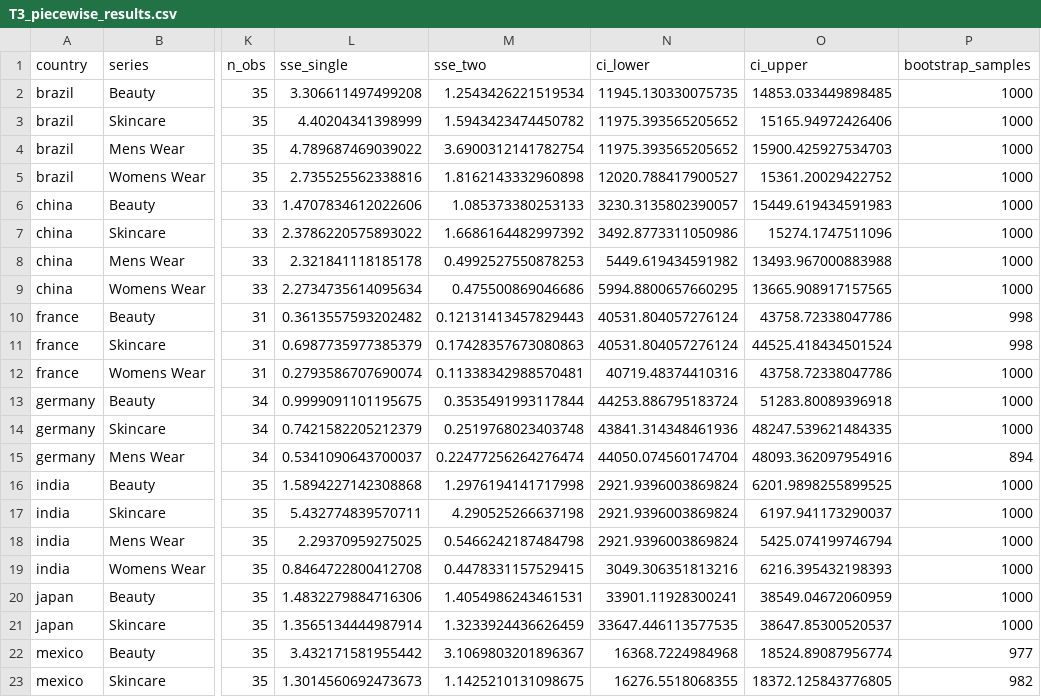
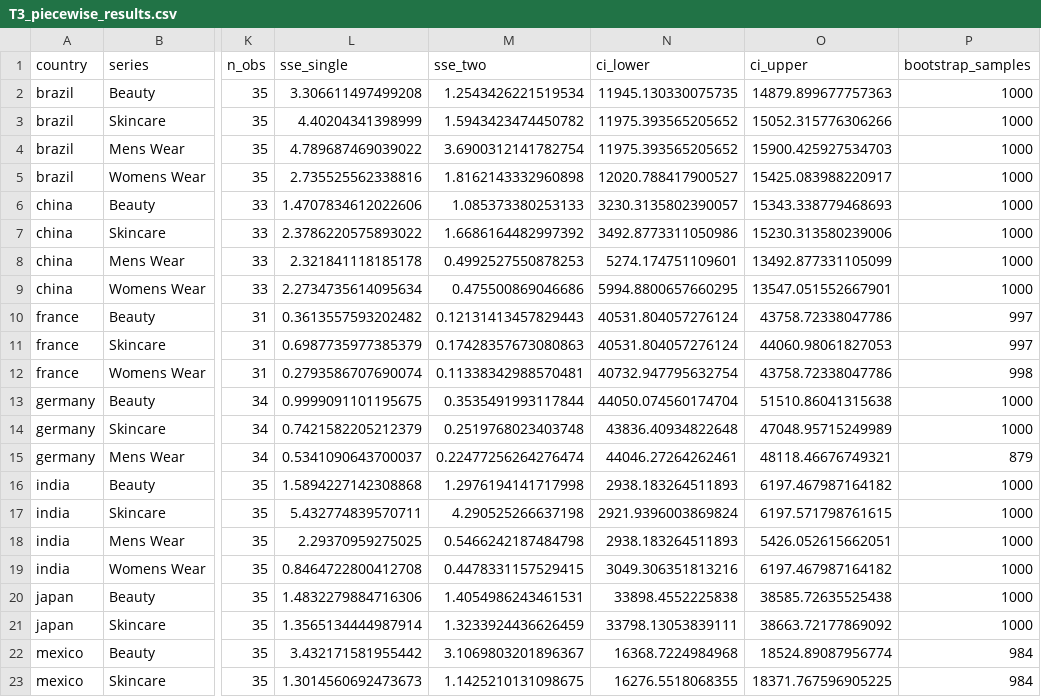
Before and after one commit to ajaitly11/Beauty-Consumption-Analysis, a CSV file: figures/T3_piecewise_results.csv, drawn as a sheet; only a part is shown, gaps mark what is left out; the diff covers the shown part only; the diff names each change by its address in the sheet, - before the commit and + after, or states it on an @@ line.

```diff
--- a/figures/T3_piecewise_results.csv
+++ b/figures/T3_piecewise_results.csv
-O2 (ci_upper): 14853.033449898485
+O2 (ci_upper): 14879.899677757363
-O3 (ci_upper): 15165.94972426406
+O3 (ci_upper): 15052.315776306266
-O5 (ci_upper): 15361.20029422752
+O5 (ci_upper): 15425.083988220917
-O6 (ci_upper): 15449.619434591983
+O6 (ci_upper): 15343.338779468693
-O7 (ci_upper): 15274.1747511096
+O7 (ci_upper): 15230.313580239006
-N8 (ci_lower): 5449.619434591982
+N8 (ci_lower): 5274.174751109601
-O8 (ci_upper): 13493.967000883988
+O8 (ci_upper): 13492.877331105099
-O9 (ci_upper): 13665.908917157565
+O9 (ci_upper): 13547.051552667901
-P10:P11 (bootstrap_samples): 998
+P10:P11 (bootstrap_samples): 997
-O11 (ci_upper): 44525.418434501524
+O11 (ci_upper): 44060.98061827053
-N12 (ci_lower): 40719.48374410316
+N12 (ci_lower): 40732.947795632754
-P12 (bootstrap_samples): 1000
+P12 (bootstrap_samples): 998
-N13 (ci_lower): 44253.886795183724
+N13 (ci_lower): 44050.074560174704
-O13 (ci_upper): 51283.80089396918
+O13 (ci_upper): 51510.86041315638
-N14 (ci_lower): 43841.314348461936
+N14 (ci_lower): 43836.40934822648
-O14 (ci_upper): 48247.539621484335
+O14 (ci_upper): 47048.95715249989
-N15 (ci_lower): 44050.074560174704
+N15 (ci_lower): 44046.27264262461
-O15 (ci_upper): 48093.362097954916
+O15 (ci_upper): 48118.46676749321
-P15 (bootstrap_samples): 894
+P15 (bootstrap_samples): 879
-N16 (ci_lower): 2921.9396003869824
+N16 (ci_lower): 2938.183264511893
-O16 (ci_upper): 6201.9898255899525
+O16 (ci_upper): 6197.467987164182
-O17 (ci_upper): 6197.941173290037
+O17 (ci_upper): 6197.571798761615
-N18 (ci_lower): 2921.9396003869824
+N18 (ci_lower): 2938.183264511893
-O18 (ci_upper): 5425.074199746794
+O18 (ci_upper): 5426.052615662051
-O19 (ci_upper): 6216.395432198393
+O19 (ci_upper): 6197.467987164182
-N20 (ci_lower): 33901.11928300241
+N20 (ci_lower): 33898.4552225838
-O20 (ci_upper): 38549.04672060959
+O20 (ci_upper): 38585.72635525438
-N21 (ci_lower): 33647.446113577535
+N21 (ci_lower): 33798.13053839111
-O21 (ci_upper): 38647.85300520537
+O21 (ci_upper): 38663.72177869092
-P22 (bootstrap_samples): 977
+P22 (bootstrap_samples): 984
-O23 (ci_upper): 18372.125843776805
+O23 (ci_upper): 18371.767596905225
-P23 (bootstrap_samples): 982
+P23 (bootstrap_samples): 984
```
Also changed, not shown: 31 edited cells elsewhere in this file, 6 other files.
